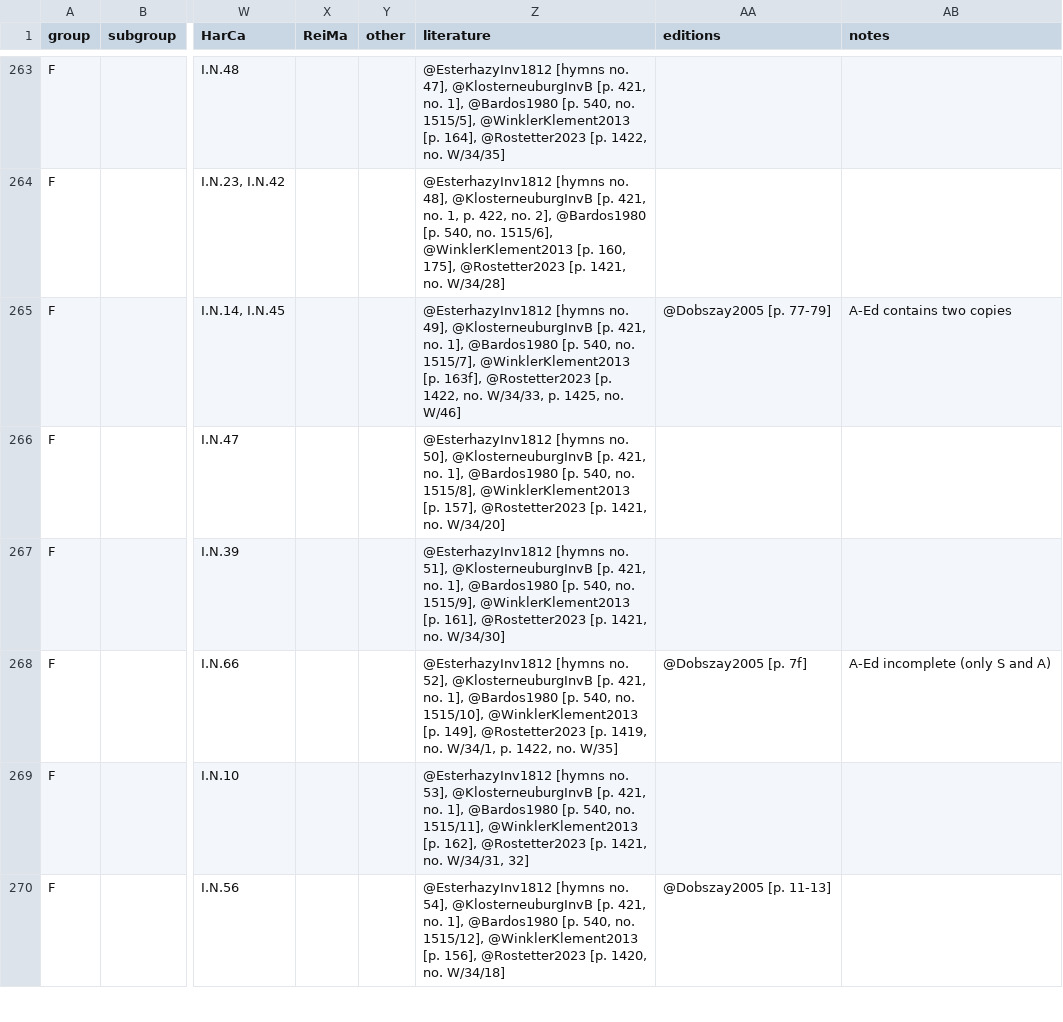
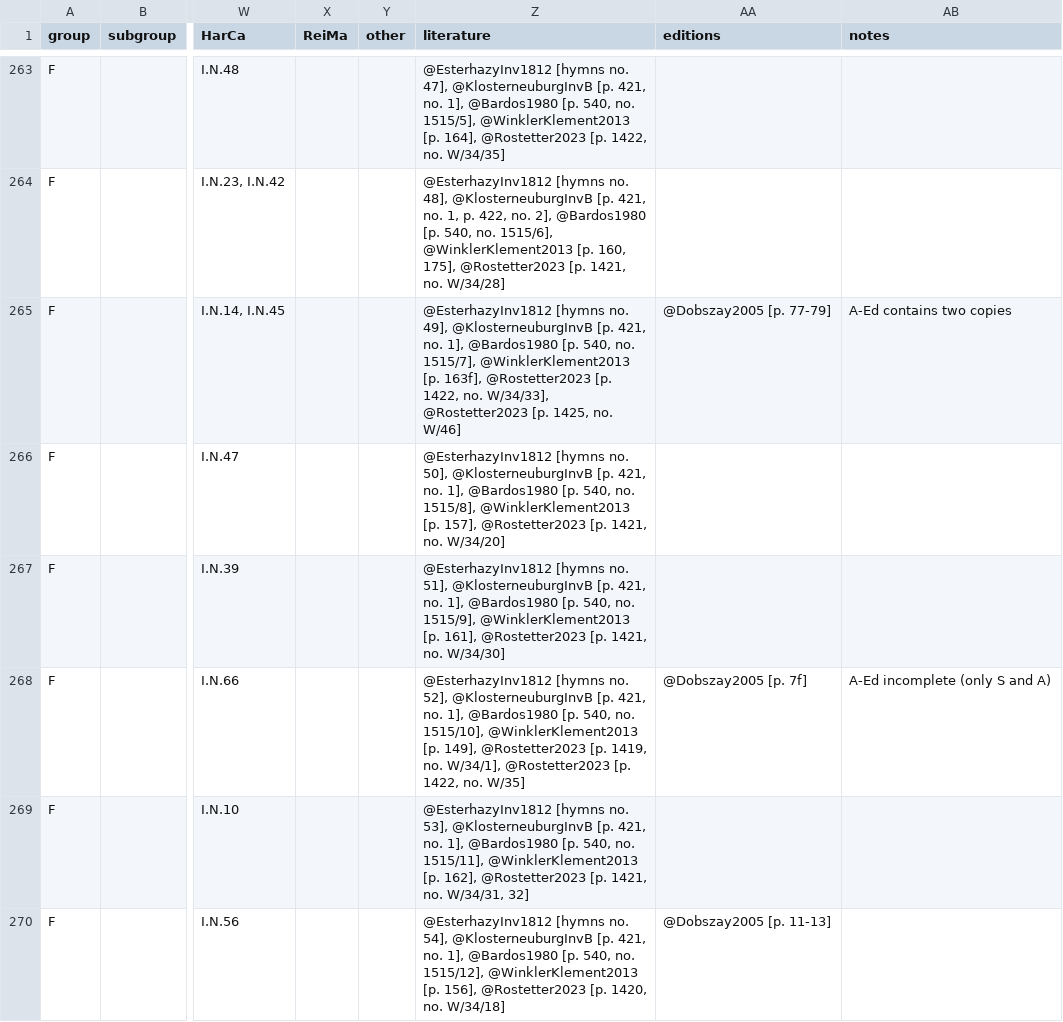
Before and after one commit to edition-esser-skala/werner-catalogue-of-works, a CSV file: data/catalogue_works.csv, drawn as a sheet; only a part is shown, gaps mark what is left out; the diff covers the shown part only; the diff names each change by its address in the sheet, - before the commit and + after, or states it on an @@ line.

Commit message:
adds concordances for Bardos1976/1980/1984, Sauer1809, and Rostetter2023

```diff
--- a/data/catalogue_works.csv
+++ b/data/catalogue_works.csv
-Z265 (literature): …1422, no. W/34/33, p. 1425, no.…
+Z265 (literature): …1422, no. W/34/33], @Rostetter2023 [p. 1425, no.…
-Z268 (literature): …1419, no. W/34/1, p. 1422, no.…
+Z268 (literature): …1419, no. W/34/1], @Rostetter2023 [p. 1422, no.…
```
Also changed, not shown: 11 edited cells elsewhere in this file, 10 other files.
